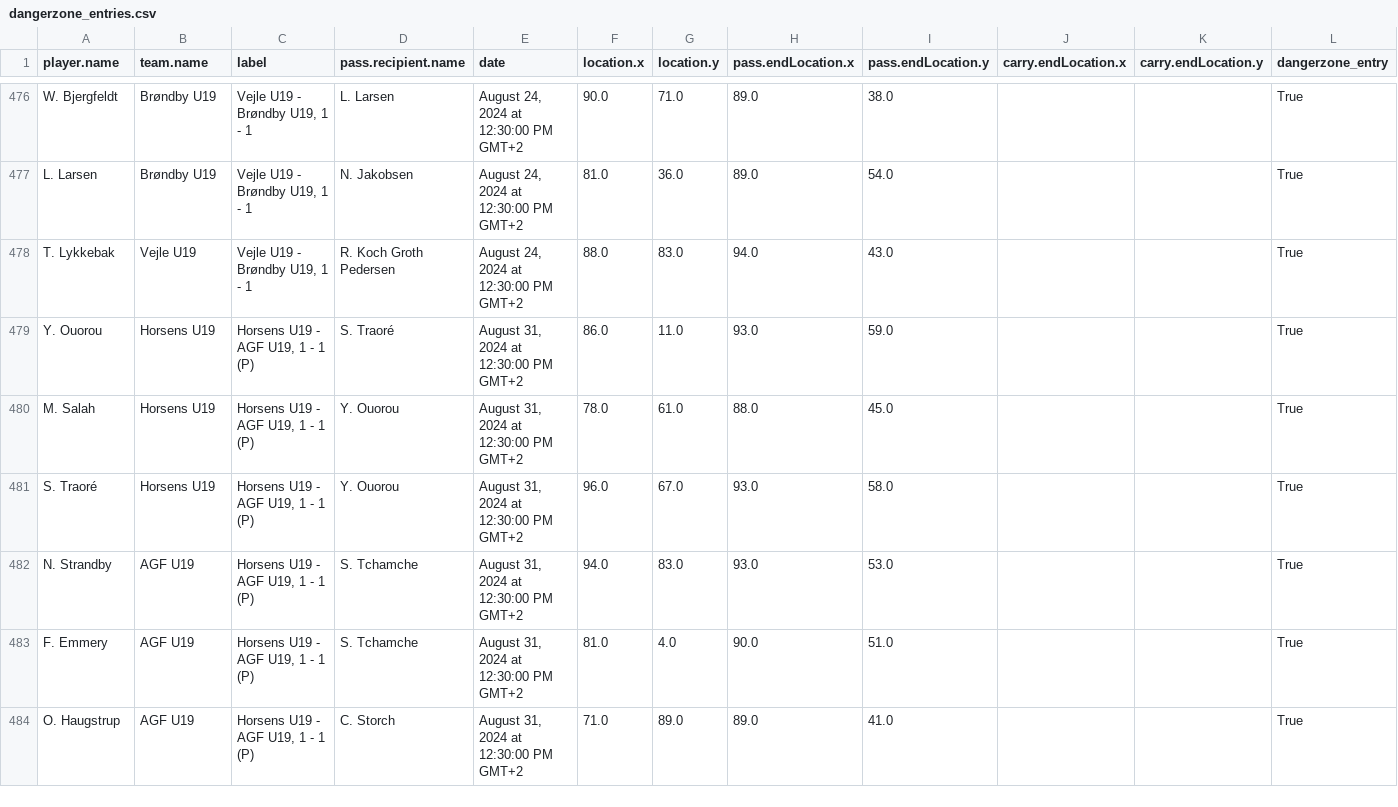
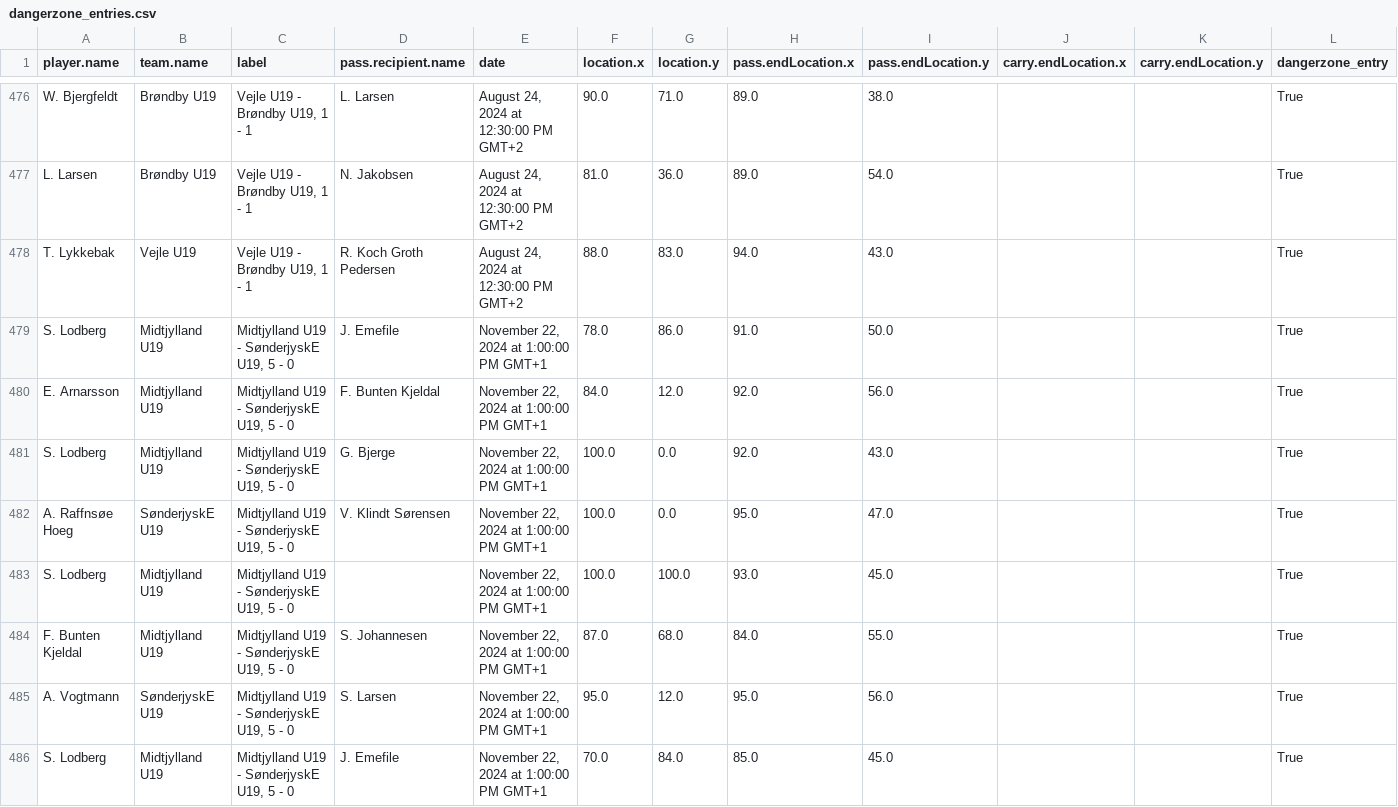
Before and after one commit to AC-Horsens/AC-Horsens-U19, a CSV file: dangerzone_entries.csv, drawn as a sheet; only a part is shown, gaps mark what is left out; the shorter side is filled out with more unchanged rows; the diff covers the shown part only; the diff names each change by its address in the sheet, - before the commit and + after, or states it on an @@ line.

```diff
--- a/dangerzone_entries.csv
+++ b/dangerzone_entries.csv
+row 479: S. Lodberg | Midtjylland U19 | Midtjylland U19 - SønderjyskE U19, 5 - 0 | J. Emefile | November 22, 2024 at 1:00:00 PM GMT+1 | 78.0 | 86.0 | 91.0 | 50.0 |  |  | True
+row 480: E. Arnarsson | Midtjylland U19 | Midtjylland U19 - SønderjyskE U19, 5 - 0 | F. Bunten Kjeldal | November 22, 2024 at 1:00:00 PM GMT+1 | 84.0 | 12.0 | 92.0 | 56.0 |  |  | True
+row 481: S. Lodberg | Midtjylland U19 | Midtjylland U19 - SønderjyskE U19, 5 - 0 | G. Bjerge | November 22, 2024 at 1:00:00 PM GMT+1 | 100.0 | 0.0 | 92.0 | 43.0 |  |  | True
+row 482: A. Raffnsøe Hoeg | SønderjyskE U19 | Midtjylland U19 - SønderjyskE U19, 5 - 0 | V. Klindt Sørensen | November 22, 2024 at 1:00:00 PM GMT+1 | 100.0 | 0.0 | 95.0 | 47.0 |  |  | True
+row 483: S. Lodberg | Midtjylland U19 | Midtjylland U19 - SønderjyskE U19, 5 - 0 |  | November 22, 2024 at 1:00:00 PM GMT+1 | 100.0 | 100.0 | 93.0 | 45.0 |  |  | True
+row 484: F. Bunten Kjeldal | Midtjylland U19 | Midtjylland U19 - SønderjyskE U19, 5 - 0 | S. Johannesen | November 22, 2024 at 1:00:00 PM GMT+1 | 87.0 | 68.0 | 84.0 | 55.0 |  |  | True
+row 485: A. Vogtmann | SønderjyskE U19 | Midtjylland U19 - SønderjyskE U19, 5 - 0 | S. Larsen | November 22, 2024 at 1:00:00 PM GMT+1 | 95.0 | 12.0 | 95.0 | 56.0 |  |  | True
+row 486: S. Lodberg | Midtjylland U19 | Midtjylland U19 - SønderjyskE U19, 5 - 0 | J. Emefile | November 22, 2024 at 1:00:00 PM GMT+1 | 70.0 | 84.0 | 85.0 | 45.0 |  |  | True
```
Also changed, not shown: 8 added rows elsewhere in this file, PPDA.csv, groundduels_per_player.csv, 6 other files.
